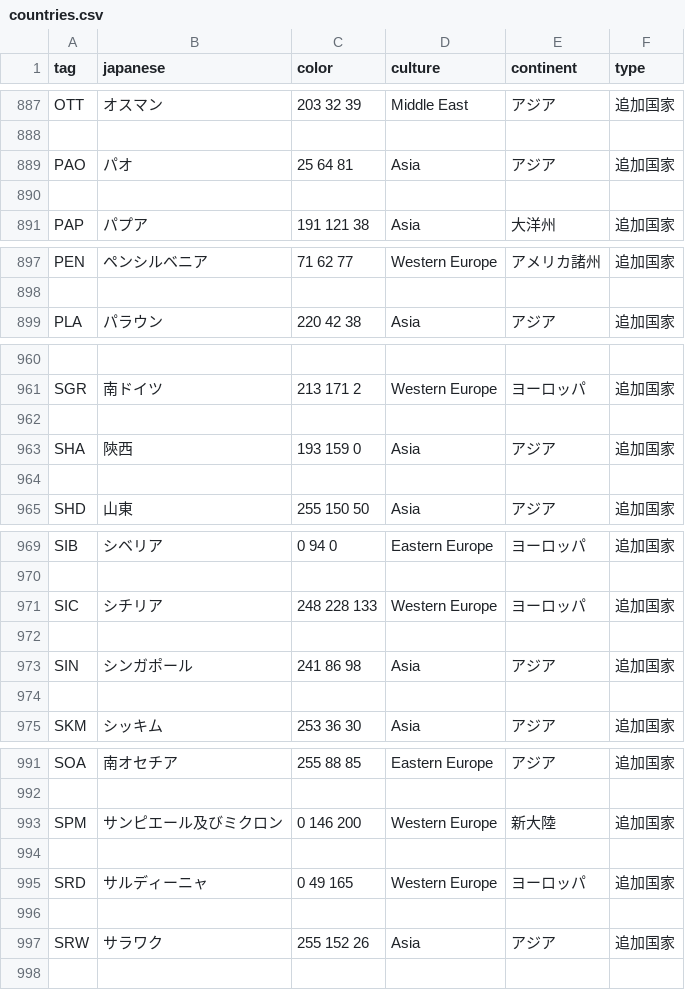
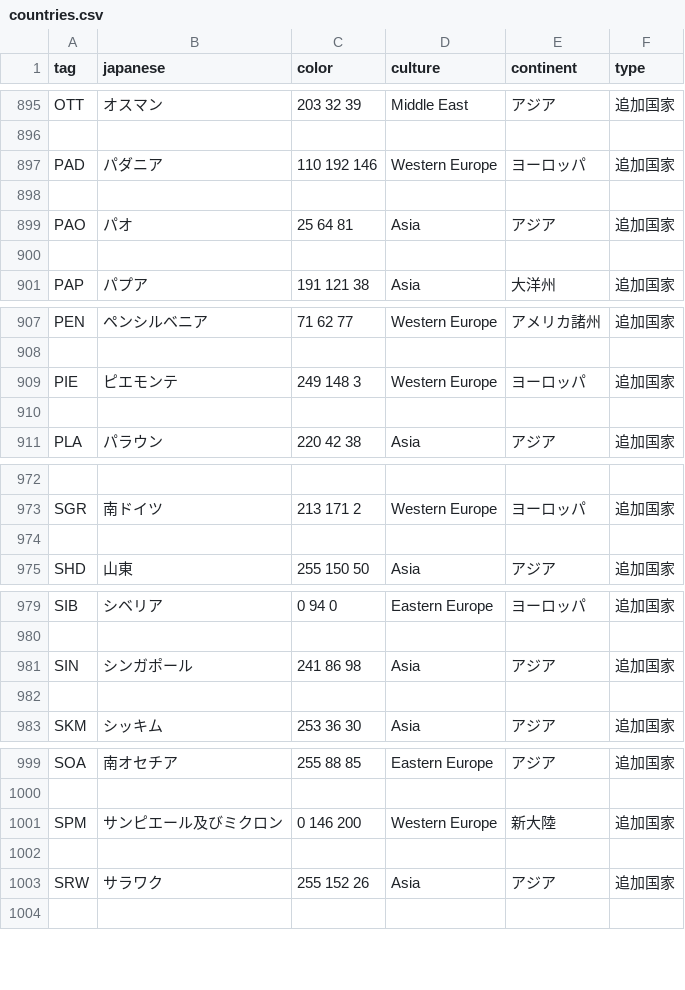
Before and after one commit to GEACPS-development-team/GEACPS_add_country_tags, a CSV file: geacps/countries.csv, drawn as a sheet; only a part is shown, gaps mark what is left out; the diff covers the shown part only.

```diff
--- a/geacps/countries.csv
+++ b/geacps/countries.csv
@@ -888,2 +896,4 @@ OTT,オスマン,203 32 39,Middle East,アジア,追加国家
 
+PAD,パダニア,110 192 146,Western Europe,ヨーロッパ,追加国家
+
 PAO,パオ,25 64 81,Asia,アジア,追加国家
@@ -898,2 +908,4 @@ PEN,ペンシルベニア,71 62 77,Western Europe,アメリカ諸州,追加国
 
+PIE,ピエモンテ,249 148 3,Western Europe,ヨーロッパ,追加国家
+
 PLA,パラウン,220 42 38,Asia,アジア,追加国家
@@ -962,4 +974,2 @@ SGR,南ドイツ,213 171 2,Western Europe,ヨーロッパ,追加国家
 
-SHA,陝西,193 159 0,Asia,アジア,追加国家
-
 SHD,山東,255 150 50,Asia,アジア,追加国家
@@ -970,4 +980,2 @@ SIB,シベリア,0 94 0,Eastern Europe,ヨーロッパ,追加国家
 
-SIC,シチリア,248 228 133,Western Europe,ヨーロッパ,追加国家
-
 SIN,シンガポール,241 86 98,Asia,アジア,追加国家
@@ -994,4 +1002,2 @@ SPM,サンピエール及びミクロン,0 146 200,Western Europe,新大陸,追
 
-SRD,サルディーニャ,0 49 165,Western Europe,ヨーロッパ,追加国家
-
 SRW,サラワク,255 152 26,Asia,アジア,追加国家
```
Also changed, not shown: 14 added rows, 10 removed rows and 1 edited cell elsewhere in this file, 5 other files.
